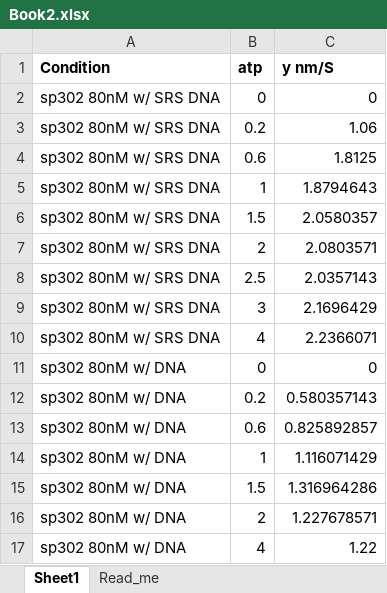
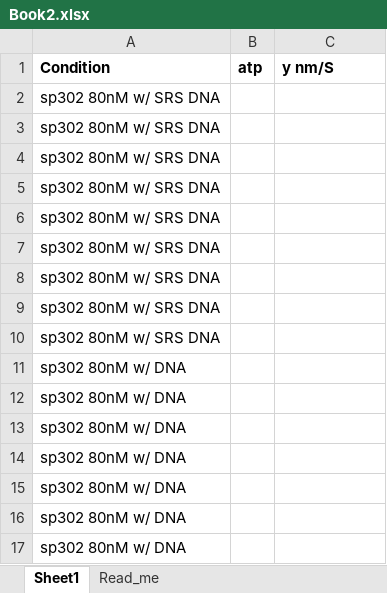
Before and after one commit to thedibendu/Fit_repo, an Excel workbook: Book2.xlsx, sheet Sheet1, drawn as a sheet; values as stored, in another font and other column widths than the file's, no borders; the diff names each change by its address in the sheet, - before the commit and + after, or states it on an @@ line.

```diff
--- a/Book2.xlsx (sheet Sheet1)
+++ b/Book2.xlsx (sheet Sheet1)
-B2 (atp): 0
+B2 (atp): (empty)
-C2 (y nm/S): 0
+C2 (y nm/S): (empty)
-B3 (atp): 0.2
+B3 (atp): (empty)
-C3 (y nm/S): 1.06
+C3 (y nm/S): (empty)
-B4 (atp): 0.6
+B4 (atp): (empty)
-C4 (y nm/S): 1.8125
+C4 (y nm/S): (empty)
-B5 (atp): 1
+B5 (atp): (empty)
-C5 (y nm/S): 1.8794643
+C5 (y nm/S): (empty)
-B6 (atp): 1.5
+B6 (atp): (empty)
-C6 (y nm/S): 2.0580357
+C6 (y nm/S): (empty)
-B7 (atp): 2
+B7 (atp): (empty)
-C7 (y nm/S): 2.0803571
+C7 (y nm/S): (empty)
-B8 (atp): 2.5
+B8 (atp): (empty)
-C8 (y nm/S): 2.0357143
+C8 (y nm/S): (empty)
-B9 (atp): 3
+B9 (atp): (empty)
-C9 (y nm/S): 2.1696429
+C9 (y nm/S): (empty)
-B10 (atp): 4
+B10 (atp): (empty)
-C10 (y nm/S): 2.2366071
+C10 (y nm/S): (empty)
-B11 (atp): 0
+B11 (atp): (empty)
-C11 (y nm/S): 0
+C11 (y nm/S): (empty)
-B12 (atp): 0.2
+B12 (atp): (empty)
-C12 (y nm/S): 0.580357143
+C12 (y nm/S): (empty)
-B13 (atp): 0.6
+B13 (atp): (empty)
-C13 (y nm/S): 0.825892857
+C13 (y nm/S): (empty)
-B14 (atp): 1
+B14 (atp): (empty)
-C14 (y nm/S): 1.116071429
+C14 (y nm/S): (empty)
-B15 (atp): 1.5
+B15 (atp): (empty)
-C15 (y nm/S): 1.316964286
+C15 (y nm/S): (empty)
-B16 (atp): 2
+B16 (atp): (empty)
-C16 (y nm/S): 1.227678571
+C16 (y nm/S): (empty)
-B17 (atp): 4
+B17 (atp): (empty)
-C17 (y nm/S): 1.22
+C17 (y nm/S): (empty)
```
Also changed, not shown: automated.xlsx.
